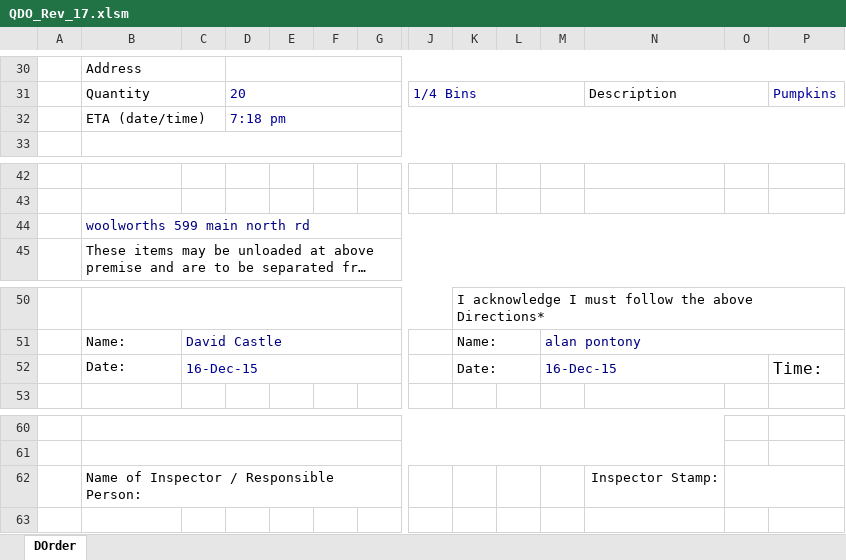
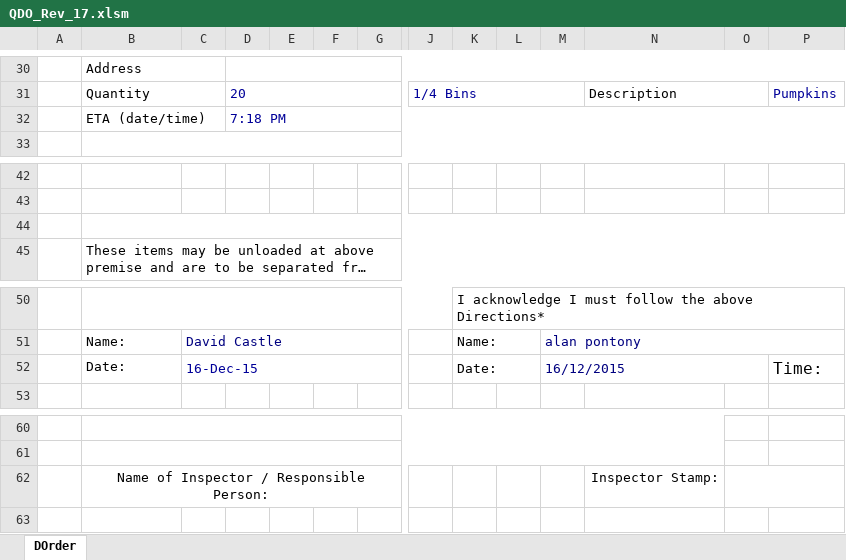
Before and after one commit to Blackpotch/QDO_Rev_17, an Excel workbook: QDO_Rev_17.xlsm, sheet DOrder, drawn as a sheet; only a part is shown, gaps mark what is left out; long unchanged cells end in …; values as stored, in another font and other column widths than the file's, no borders; charts and pictures not drawn; the diff names each change by its address in the sheet, - before the commit and + after, or states it on an @@ line.

```diff
--- a/QDO_Rev_17.xlsm (sheet DOrder)
+++ b/QDO_Rev_17.xlsm (sheet DOrder)
-D32: 7:18 pm
+D32: 7:18 PM
-B44: woolworths 599 main north rd
+B44: (empty)
-M52: 16-Dec-15
+M52: 16/12/2015
-B62 alignment: left
+B62 alignment: center
+B62:G62 merged
```
Also changed, not shown: charts or pictures, 1 other file.
